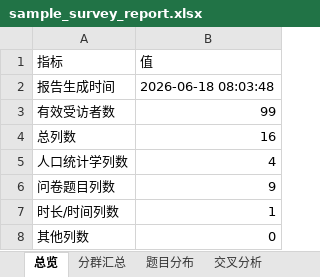
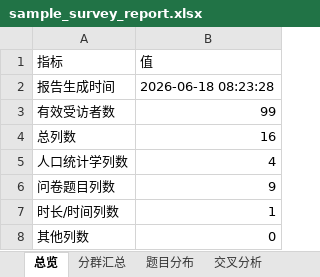
Before and after one commit to hellodengquan/survey-segmentation-cli, an Excel workbook: sample_data/sample_survey_report.xlsx, sheet 总览, drawn as a sheet; values as stored, in another font and other column widths than the file's, no borders; the diff names each change by its address in the sheet, - before the commit and + after, or states it on an @@ line.

```diff
--- a/sample_data/sample_survey_report.xlsx (sheet 总览)
+++ b/sample_data/sample_survey_report.xlsx (sheet 总览)
-B2 (值): 2026-06-18 08:03:48
+B2 (值): 2026-06-18 08:23:28
```
Also changed, not shown: sheet 交叉分析, sheet 分群汇总, sheet 异常明细, sheet 异常汇总, 11 other files.
